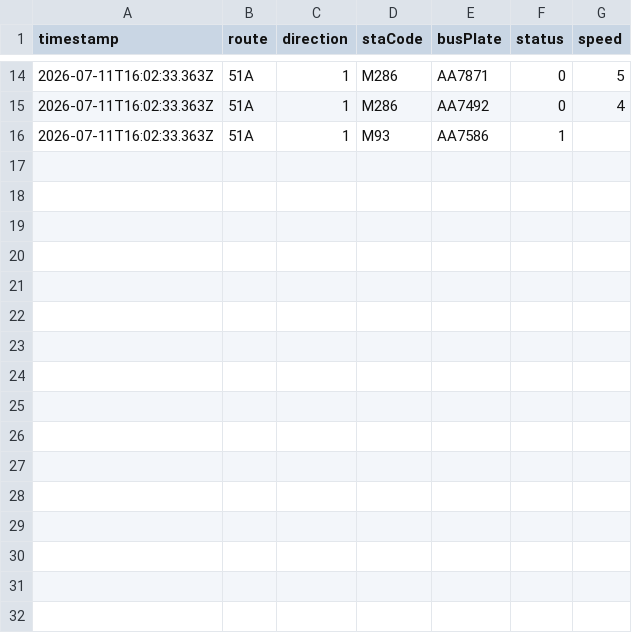
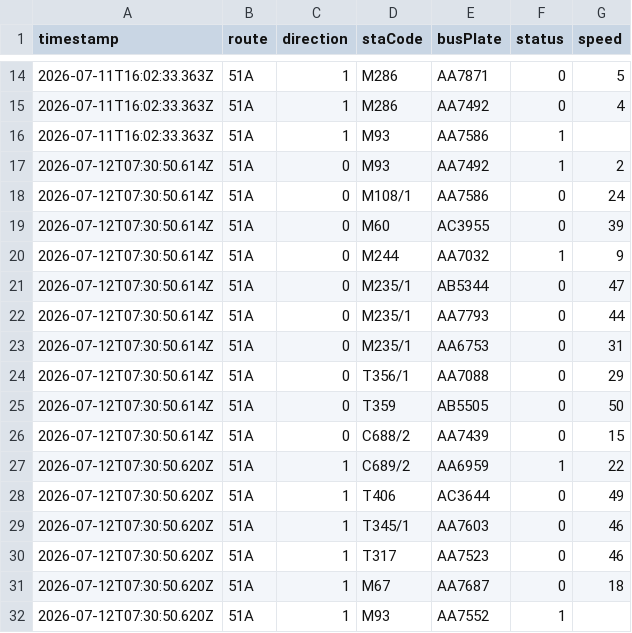
Before and after one commit to ChiHin-Lio/macau-bus-data, a CSV file: raw_logs/51A.csv, drawn as a sheet; only a part is shown, gaps mark what is left out; the diff names each change by its address in the sheet, - before the commit and + after, or states it on an @@ line.

Commit message:
scraper: update 51A.csv via Cloudflare Worker

```diff
--- a/raw_logs/51A.csv
+++ b/raw_logs/51A.csv
+row 17: 2026-07-12T07:30:50.614Z | 51A | 0 | M93 | AA7492 | 1 | 2
+row 18: 2026-07-12T07:30:50.614Z | 51A | 0 | M108/1 | AA7586 | 0 | 24
+row 19: 2026-07-12T07:30:50.614Z | 51A | 0 | M60 | AC3955 | 0 | 39
+row 20: 2026-07-12T07:30:50.614Z | 51A | 0 | M244 | AA7032 | 1 | 9
+row 21: 2026-07-12T07:30:50.614Z | 51A | 0 | M235/1 | AB5344 | 0 | 47
+row 22: 2026-07-12T07:30:50.614Z | 51A | 0 | M235/1 | AA7793 | 0 | 44
+row 23: 2026-07-12T07:30:50.614Z | 51A | 0 | M235/1 | AA6753 | 0 | 31
+row 24: 2026-07-12T07:30:50.614Z | 51A | 0 | T356/1 | AA7088 | 0 | 29
+row 25: 2026-07-12T07:30:50.614Z | 51A | 0 | T359 | AB5505 | 0 | 50
+row 26: 2026-07-12T07:30:50.614Z | 51A | 0 | C688/2 | AA7439 | 0 | 15
+row 27: 2026-07-12T07:30:50.620Z | 51A | 1 | C689/2 | AA6959 | 1 | 22
+row 28: 2026-07-12T07:30:50.620Z | 51A | 1 | T406 | AC3644 | 0 | 49
+row 29: 2026-07-12T07:30:50.620Z | 51A | 1 | T345/1 | AA7603 | 0 | 46
+row 30: 2026-07-12T07:30:50.620Z | 51A | 1 | T317 | AA7523 | 0 | 46
+row 31: 2026-07-12T07:30:50.620Z | 51A | 1 | M67 | AA7687 | 0 | 18
+row 32: 2026-07-12T07:30:50.620Z | 51A | 1 | M93 | AA7552 | 1
```
